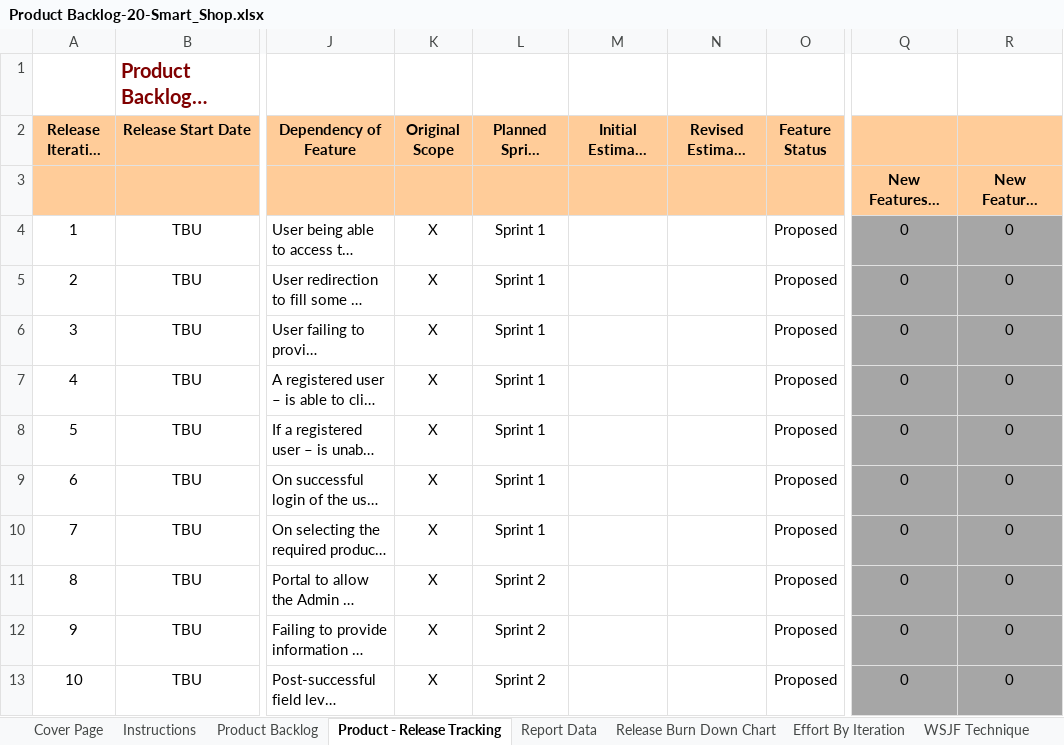
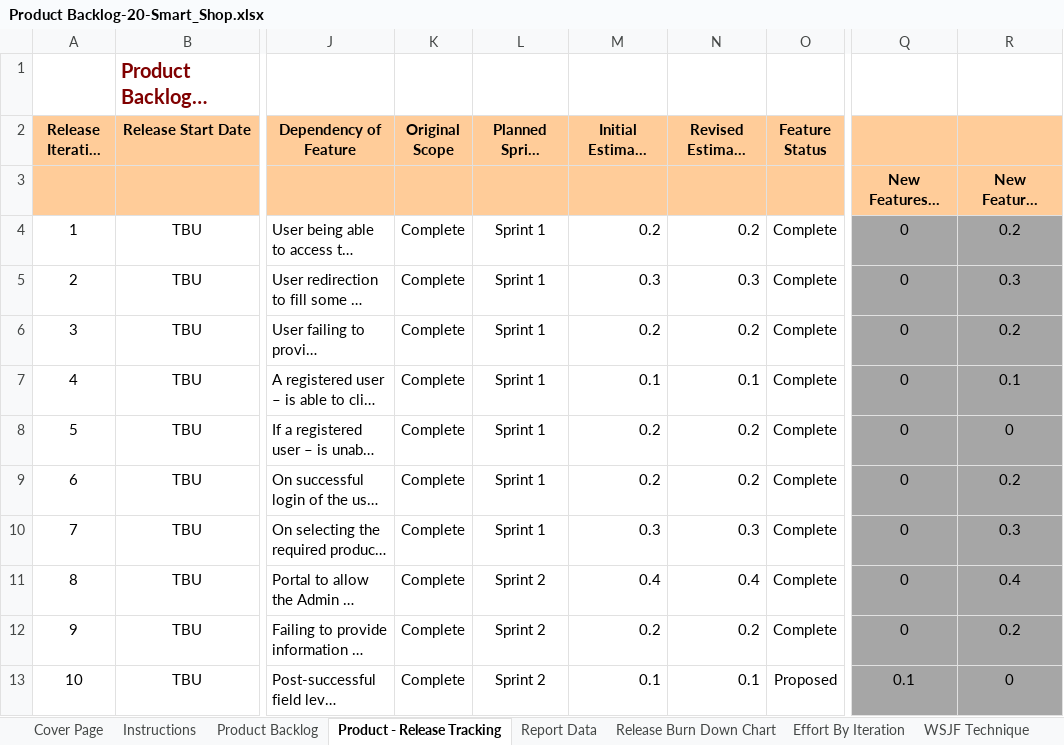
Before and after one commit to shubham-kumar10/smartShop, an Excel workbook: Project Final/Product Backlog-20-Smart_Shop.xlsx, sheet Product - Release Tracking, drawn as a sheet; only a part is shown, gaps mark what is left out; long unchanged cells end in …; values as stored, in another font and other column widths than the file's, no borders; charts and pictures not drawn; the diff covers the shown part only; the diff names each change by its address in the sheet, - before the commit and + after, or states it on an @@ line.

```diff
--- a/Project Final/Product Backlog-20-Smart_Shop.xlsx (sheet Product - Release Tracking)
+++ b/Project Final/Product Backlog-20-Smart_Shop.xlsx (sheet Product - Release Tracking)
-K4:K13 (Original Scope): X
+K4:K13 (Original Scope): Complete
-M4: (empty)
+M4: 0.2
-N4: (empty)
+N4: 0.2
-O4:O12 (Feature Status): Proposed
+O4:O12 (Feature Status): Complete
-R4: 0
+R4: 0.2
-M5: (empty)
+M5: 0.3
-N5: (empty)
+N5: 0.3
-R5: 0
+R5: 0.3
-M6: (empty)
+M6: 0.2
-N6: (empty)
+N6: 0.2
-R6: 0
+R6: 0.2
-M7: (empty)
+M7: 0.1
-N7: (empty)
+N7: 0.1
-R7: 0
+R7: 0.1
-M8:M9: (empty)
+M8:M9: 0.2
-N8:N9: (empty)
+N8:N9: 0.2
-R9: 0
+R9: 0.2
-M10: (empty)
+M10: 0.3
-N10: (empty)
+N10: 0.3
-R10: 0
+R10: 0.3
-M11: (empty)
+M11: 0.4
-N11: (empty)
+N11: 0.4
-R11: 0
+R11: 0.4
-M12: (empty)
+M12: 0.2
-N12: (empty)
+N12: 0.2
-R12: 0
+R12: 0.2
-M13: (empty)
+M13: 0.1
-N13: (empty)
+N13: 0.1
-Q13: 0
+Q13: 0.1
```
Also changed, not shown: 44 edited cells elsewhere in this sheet, sheet Report Data, charts or pictures, 7 other files.
